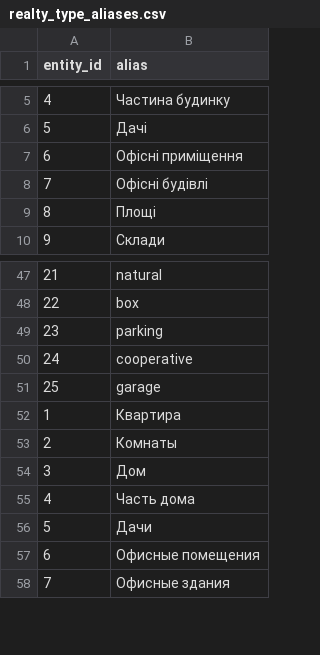
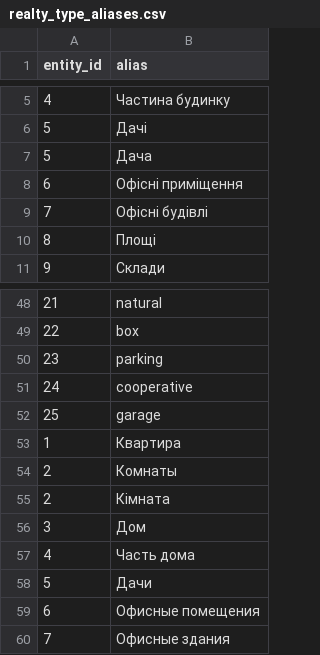
Before and after one commit to Project-Franchise/client-service, a CSV file: service_api/static_data/realty_type_aliases.csv, drawn as a sheet; only a part is shown, gaps mark what is left out; the diff names each change by its address in the sheet, - before the commit and + after, or states it on an @@ line.

Commit message:
Pagination limit (in loading realties logic) added. Aliases updated

```diff
--- a/service_api/static_data/realty_type_aliases.csv
+++ b/service_api/static_data/realty_type_aliases.csv
+row 7: 5 | Дача
+row 55: 2 | Кімната
```
Also changed, not shown: 6 other files.
